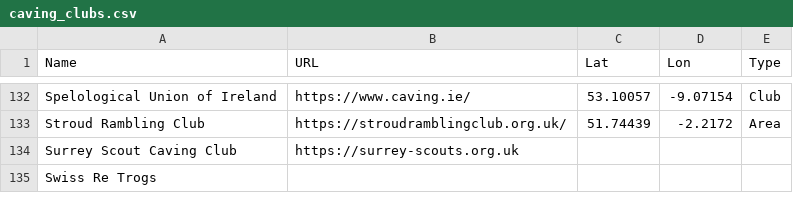
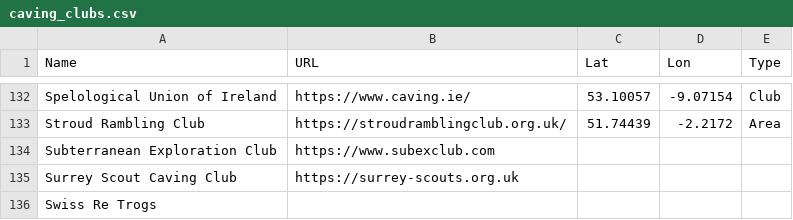
Before and after one commit to BritishCavingAssociation/bca-clubs-map, a CSV file: caving_clubs.csv, drawn as a sheet; only a part is shown, gaps mark what is left out; the diff names each change by its address in the sheet, - before the commit and + after, or states it on an @@ line.

Commit message:
Update caving_clubs.csv

```diff
--- a/caving_clubs.csv
+++ b/caving_clubs.csv
+row 134: Subterranean Exploration Club | https://www.subexclub.com
```
